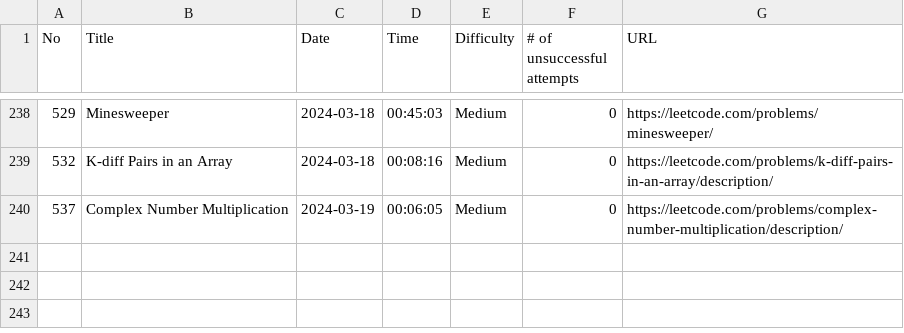
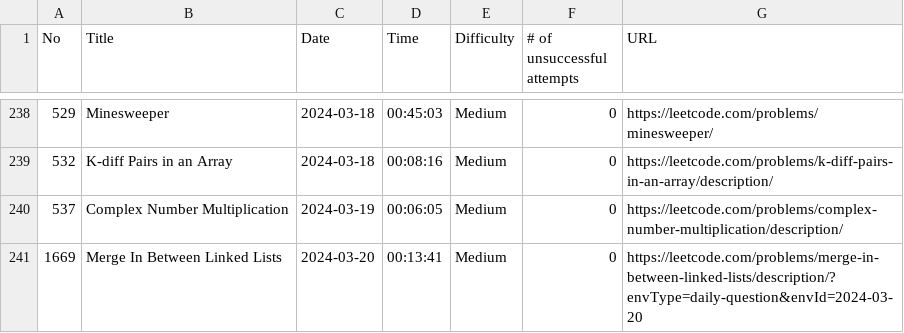
Before and after one commit to ryotaro612/lc, a CSV file: sessions.csv, drawn as a sheet; only a part is shown, gaps mark what is left out; the diff names each change by its address in the sheet, - before the commit and + after, or states it on an @@ line.

Commit message:
Merge In Between Linked Lists

```diff
--- a/sessions.csv
+++ b/sessions.csv
+row 241: 1669 | Merge In Between Linked Lists | 2024-03-20 | 00:13:41 | Medium | 0 | https://leetcode.com/problems/merge-in-between-linked-lists/description/?envType=daily-question&envId=2024-03-20
```
Also changed, not shown: 1 other file.
